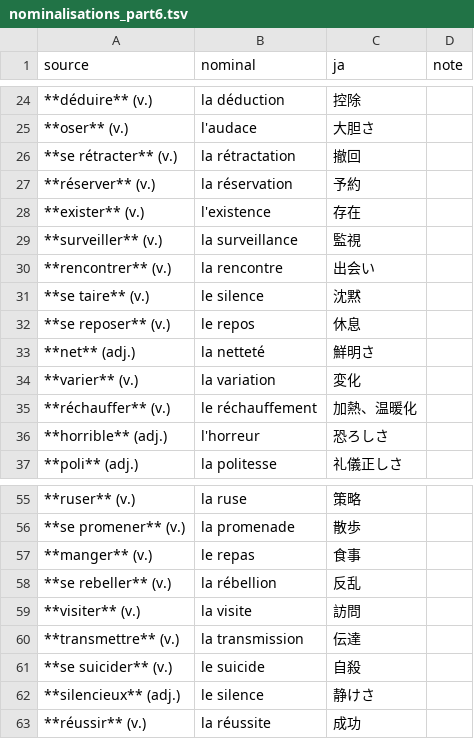
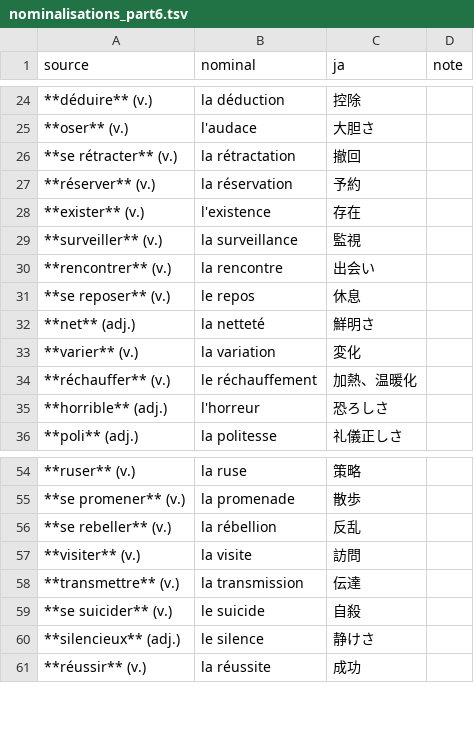
Before and after one commit to HiroyukiMorimura/AmitieFrancais, a TSV file: src/data/nominalisations/nominalisations_part6.tsv, drawn as a sheet; only a part is shown, gaps mark what is left out; the diff names each change by its address in the sheet, - before the commit and + after, or states it on an @@ line.

```diff
--- a/src/data/nominalisations/nominalisations_part6.tsv
+++ b/src/data/nominalisations/nominalisations_part6.tsv
-row 31: **se taire** (v.) | le silence | 沈黙
-row 57: **manger** (v.) | le repas | 食事
```
Also changed, not shown: src/data/nominalisations/nominalisations_part1.tsv, src/data/nominalisations/nominalisations_part3.tsv, 8 other files.
